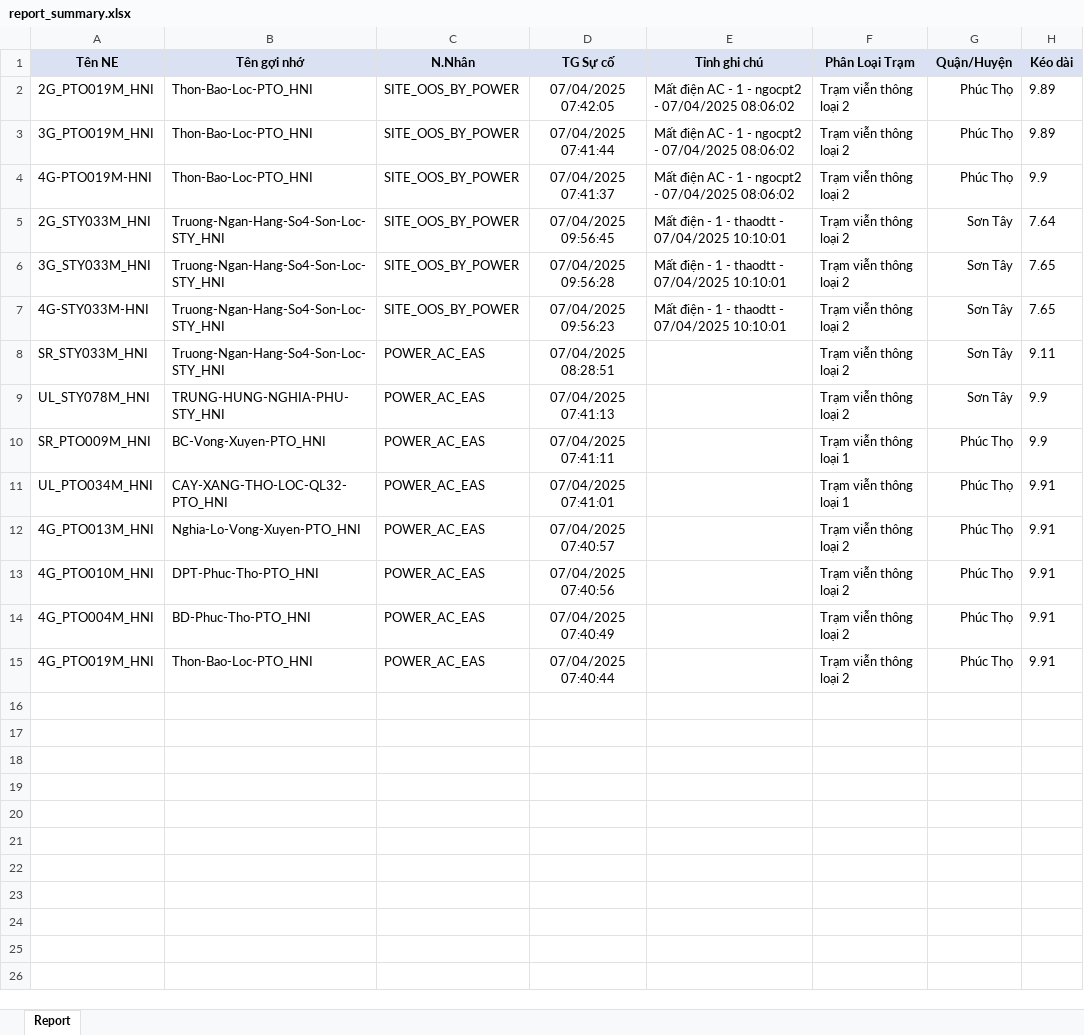
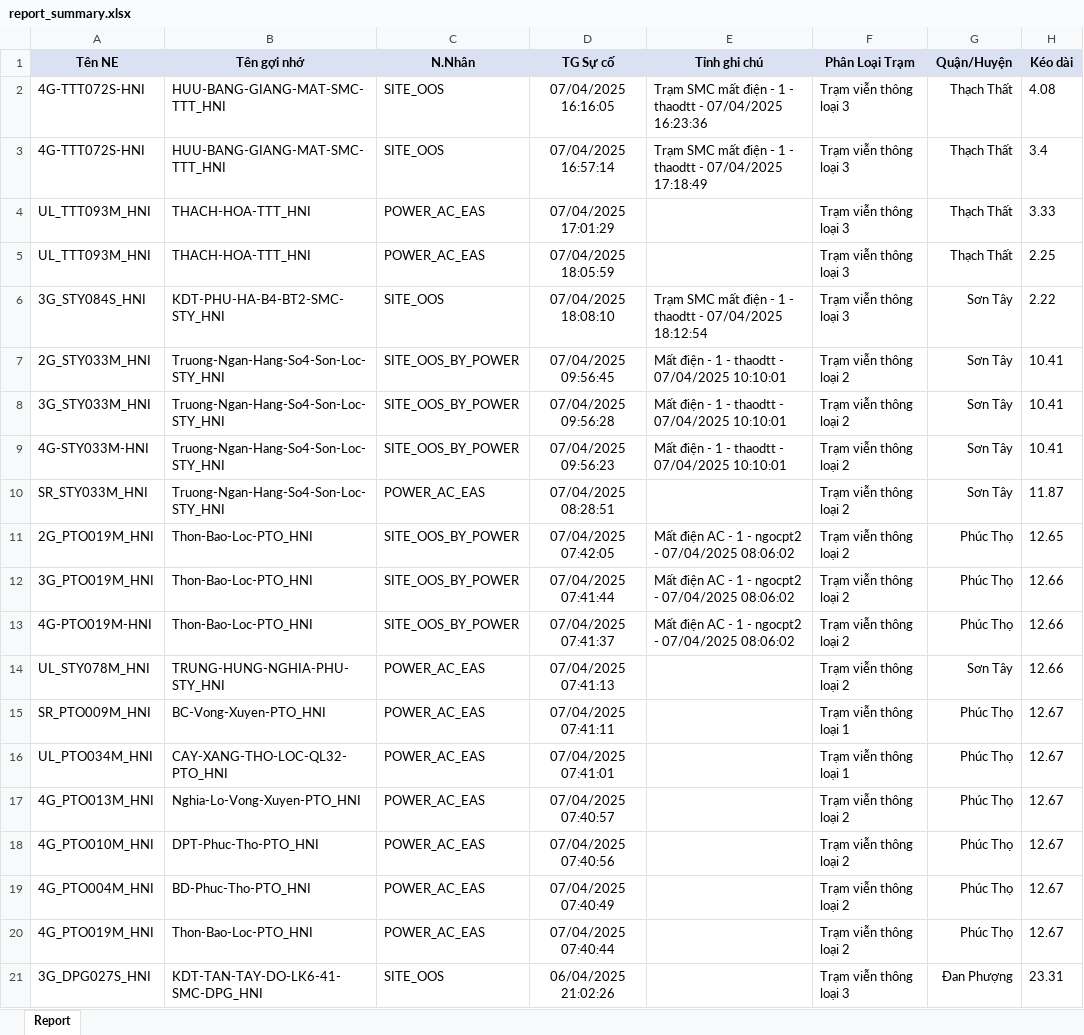
Before and after one commit to Dothinh2812/FMS-V2.0, an Excel workbook: report_summary.xlsx, sheet Report, drawn as a sheet; values as stored, in another font and other column widths than the file's, no borders; removed rows and columns are numbered as before the commit, all else as after; the diff names each change by its address in the sheet, - before the commit and + after, or states it on an @@ line.

```diff
--- a/report_summary.xlsx (sheet Report)
+++ b/report_summary.xlsx (sheet Report)
-row 2: 2G_PTO019M_HNI | Thon-Bao-Loc-PTO_HNI | SITE_OOS_BY_POWER | 07/04/2025 07:42:05 | Mất điện AC - 1 - ngocpt2 - 07/04/2025 08:06:02 | Trạm viễn thông loại 2 | Phúc Thọ | 9.89
-row 3: 3G_PTO019M_HNI | Thon-Bao-Loc-PTO_HNI | SITE_OOS_BY_POWER | 07/04/2025 07:41:44 | Mất điện AC - 1 - ngocpt2 - 07/04/2025 08:06:02 | Trạm viễn thông loại 2 | Phúc Thọ | 9.89
-row 4: 4G-PTO019M-HNI | Thon-Bao-Loc-PTO_HNI | SITE_OOS_BY_POWER | 07/04/2025 07:41:37 | Mất điện AC - 1 - ngocpt2 - 07/04/2025 08:06:02 | Trạm viễn thông loại 2 | Phúc Thọ | 9.9
+row 2: 4G-TTT072S-HNI | HUU-BANG-GIANG-MAT-SMC-TTT_HNI | SITE_OOS | 07/04/2025 16:16:05 | Trạm SMC mất điện - 1 - thaodtt - 07/04/2025 16:23:36 | Trạm viễn thông loại 3 | Thạch Thất | 4.08
+row 3: 4G-TTT072S-HNI | HUU-BANG-GIANG-MAT-SMC-TTT_HNI | SITE_OOS | 07/04/2025 16:57:14 | Trạm SMC mất điện - 1 - thaodtt - 07/04/2025 17:18:49 | Trạm viễn thông loại 3 | Thạch Thất | 3.4
+row 4: UL_TTT093M_HNI | THACH-HOA-TTT_HNI | POWER_AC_EAS | 07/04/2025 17:01:29 |  | Trạm viễn thông loại 3 | Thạch Thất | 3.33
+row 5: UL_TTT093M_HNI | THACH-HOA-TTT_HNI | POWER_AC_EAS | 07/04/2025 18:05:59 |  | Trạm viễn thông loại 3 | Thạch Thất | 2.25
+row 6: 3G_STY084S_HNI | KDT-PHU-HA-B4-BT2-SMC-STY_HNI | SITE_OOS | 07/04/2025 18:08:10 | Trạm SMC mất điện - 1 - thaodtt - 07/04/2025 18:12:54 | Trạm viễn thông loại 3 | Sơn Tây | 2.22
-H7 (Kéo dài): 7.64
+H7 (Kéo dài): 10.41
-H8:H9 (Kéo dài): 7.65
+H8:H9 (Kéo dài): 10.41
-H10 (Kéo dài): 9.11
+H10 (Kéo dài): 11.87
+row 11: 2G_PTO019M_HNI | Thon-Bao-Loc-PTO_HNI | SITE_OOS_BY_POWER | 07/04/2025 07:42:05 | Mất điện AC - 1 - ngocpt2 - 07/04/2025 08:06:02 | Trạm viễn thông loại 2 | Phúc Thọ | 12.65
+row 12: 3G_PTO019M_HNI | Thon-Bao-Loc-PTO_HNI | SITE_OOS_BY_POWER | 07/04/2025 07:41:44 | Mất điện AC - 1 - ngocpt2 - 07/04/2025 08:06:02 | Trạm viễn thông loại 2 | Phúc Thọ | 12.66
+row 13: 4G-PTO019M-HNI | Thon-Bao-Loc-PTO_HNI | SITE_OOS_BY_POWER | 07/04/2025 07:41:37 | Mất điện AC - 1 - ngocpt2 - 07/04/2025 08:06:02 | Trạm viễn thông loại 2 | Phúc Thọ | 12.66
-H14 (Kéo dài): 9.9
+H14 (Kéo dài): 12.66
-H15 (Kéo dài): 9.9
+H15 (Kéo dài): 12.67
-H16:H20 (Kéo dài): 9.91
+H16:H20 (Kéo dài): 12.67
+row 21: 3G_DPG027S_HNI | KDT-TAN-TAY-DO-LK6-41-SMC-DPG_HNI | SITE_OOS | 06/04/2025 21:02:26 |  | Trạm viễn thông loại 3 | Đan Phượng | 23.31
```
Also changed, not shown: fms_data.xlsx, 1 other file.
